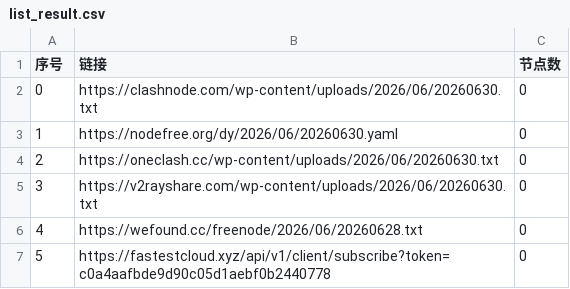
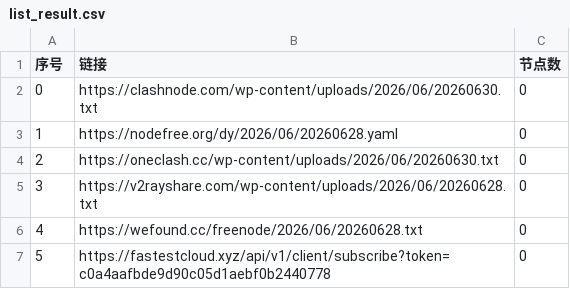
Before and after one commit to xfxx2022/AutoMergePublicNodes, a CSV file: list_result.csv, drawn as a sheet; only a part is shown.

```diff
--- a/list_result.csv
+++ b/list_result.csv
@@ -2,5 +2,5 @@
 0,https://clashnode.com/wp-content/uploads/2026/06/20260630.txt,0
-1,https://nodefree.org/dy/2026/06/20260630.yaml,0
+1,https://nodefree.org/dy/2026/06/20260628.yaml,0
 2,https://oneclash.cc/wp-content/uploads/2026/06/20260630.txt,0
-3,https://v2rayshare.com/wp-content/uploads/2026/06/20260630.txt,0
+3,https://v2rayshare.com/wp-content/uploads/2026/06/20260628.txt,0
 4,https://wefound.cc/freenode/2026/06/20260628.txt,0
```
Also changed, not shown: 4 other files.
